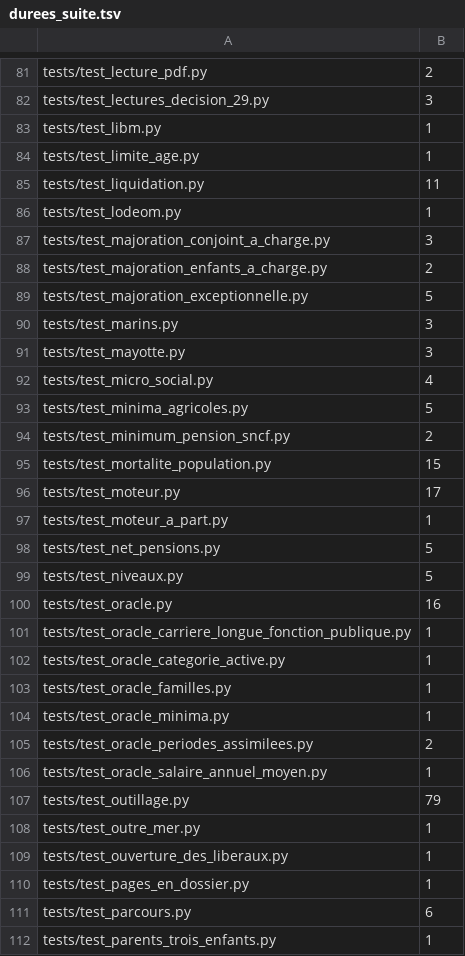
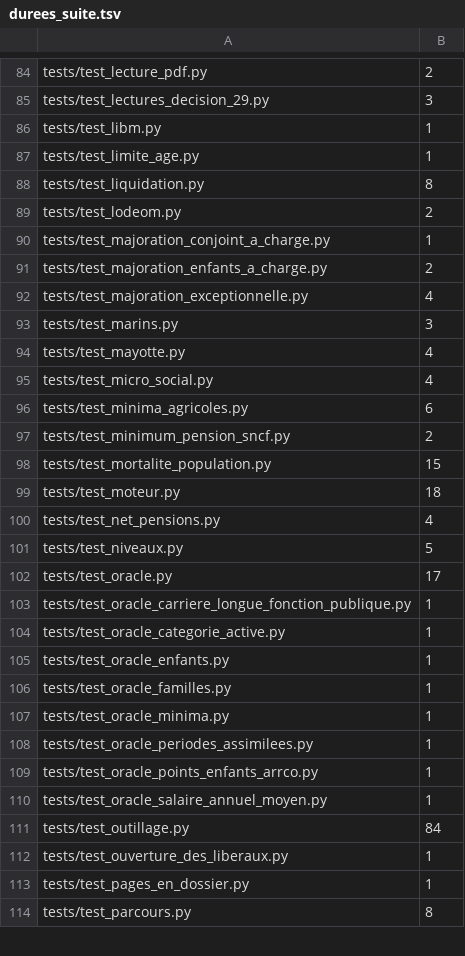
Before and after one commit to g-pliberal/retraitecomptenotionelle, a TSV file: .github/durees_suite.tsv, drawn as a sheet; only a part is shown, gaps mark what is left out; the diff covers the shown part only.

```diff
--- a/.github/durees_suite.tsv
+++ b/.github/durees_suite.tsv
@@ -84,29 +87,28 @@ tests/test_libm.py	1
 tests/test_limite_age.py	1
-tests/test_liquidation.py	11
-tests/test_lodeom.py	1
-tests/test_majoration_conjoint_a_charge.py	3
+tests/test_liquidation.py	8
+tests/test_lodeom.py	2
+tests/test_majoration_conjoint_a_charge.py	1
 tests/test_majoration_enfants_a_charge.py	2
-tests/test_majoration_exceptionnelle.py	5
+tests/test_majoration_exceptionnelle.py	4
 tests/test_marins.py	3
-tests/test_mayotte.py	3
+tests/test_mayotte.py	4
 tests/test_micro_social.py	4
-tests/test_minima_agricoles.py	5
+tests/test_minima_agricoles.py	6
 tests/test_minimum_pension_sncf.py	2
 tests/test_mortalite_population.py	15
-tests/test_moteur.py	17
-tests/test_moteur_a_part.py	1
-tests/test_net_pensions.py	5
+tests/test_moteur.py	18
+tests/test_net_pensions.py	4
 tests/test_niveaux.py	5
-tests/test_oracle.py	16
+tests/test_oracle.py	17
 tests/test_oracle_carriere_longue_fonction_publique.py	1
 tests/test_oracle_categorie_active.py	1
+tests/test_oracle_enfants.py	1
 tests/test_oracle_familles.py	1
 tests/test_oracle_minima.py	1
-tests/test_oracle_periodes_assimilees.py	2
+tests/test_oracle_periodes_assimilees.py	1
+tests/test_oracle_points_enfants_arrco.py	1
 tests/test_oracle_salaire_annuel_moyen.py	1
-tests/test_outillage.py	79
-tests/test_outre_mer.py	1
+tests/test_outillage.py	84
 tests/test_ouverture_des_liberaux.py	1
 tests/test_pages_en_dossier.py	1
-tests/test_parcours.py	6
-tests/test_parents_trois_enfants.py	1
+tests/test_parcours.py	8
```
Also changed, not shown: 8 added rows, 4 removed rows and 81 edited cells elsewhere in this file, .github/verdicts.tsv, 1 other file.
